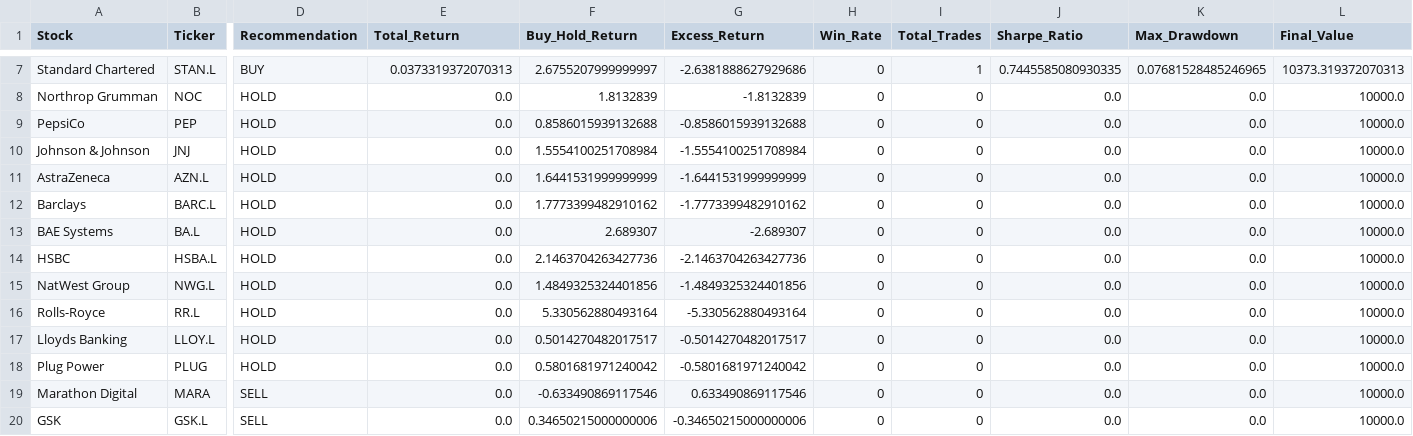
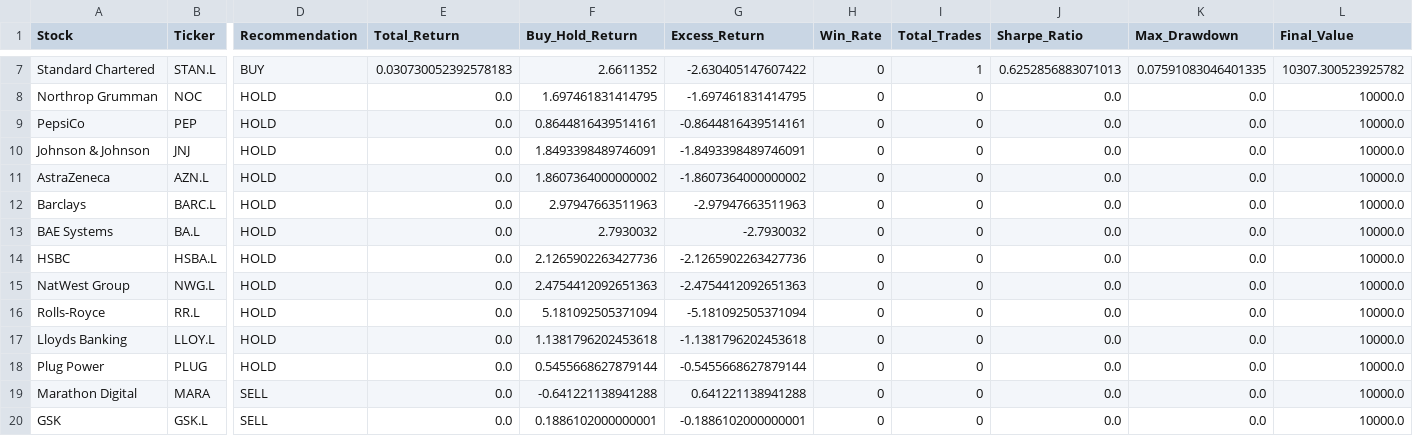
Before and after one commit to garywoodham/woody_stocks, a CSV file: backtest_recommendations.csv, drawn as a sheet; only a part is shown, gaps mark what is left out; the diff covers the shown part only; the diff names each change by its address in the sheet, - before the commit and + after, or states it on an @@ line.

```diff
--- a/backtest_recommendations.csv
+++ b/backtest_recommendations.csv
-E7 (Total_Return): 0.0373319372070313
+E7 (Total_Return): 0.030730052392578183
-F7 (Buy_Hold_Return): 2.6755207999999997
+F7 (Buy_Hold_Return): 2.6611352
-G7 (Excess_Return): -2.6381888627929686
+G7 (Excess_Return): -2.630405147607422
-J7 (Sharpe_Ratio): 0.7445585080930335
+J7 (Sharpe_Ratio): 0.6252856883071013
-K7 (Max_Drawdown): 0.07681528485246965
+K7 (Max_Drawdown): 0.07591083046401335
-L7 (Final_Value): 10373.319372070313
+L7 (Final_Value): 10307.300523925782
-F8 (Buy_Hold_Return): 1.8132839
+F8 (Buy_Hold_Return): 1.697461831414795
-G8 (Excess_Return): -1.8132839
+G8 (Excess_Return): -1.697461831414795
-F9 (Buy_Hold_Return): 0.8586015939132688
+F9 (Buy_Hold_Return): 0.8644816439514161
-G9 (Excess_Return): -0.8586015939132688
+G9 (Excess_Return): -0.8644816439514161
-F10 (Buy_Hold_Return): 1.5554100251708984
+F10 (Buy_Hold_Return): 1.8493398489746091
-G10 (Excess_Return): -1.5554100251708984
+G10 (Excess_Return): -1.8493398489746091
-F11 (Buy_Hold_Return): 1.6441531999999999
+F11 (Buy_Hold_Return): 1.8607364000000002
-G11 (Excess_Return): -1.6441531999999999
+G11 (Excess_Return): -1.8607364000000002
-F12 (Buy_Hold_Return): 1.7773399482910162
+F12 (Buy_Hold_Return): 2.97947663511963
-G12 (Excess_Return): -1.7773399482910162
+G12 (Excess_Return): -2.97947663511963
-F13 (Buy_Hold_Return): 2.689307
+F13 (Buy_Hold_Return): 2.7930032
-G13 (Excess_Return): -2.689307
+G13 (Excess_Return): -2.7930032
-F14 (Buy_Hold_Return): 2.1463704263427736
+F14 (Buy_Hold_Return): 2.1265902263427736
-G14 (Excess_Return): -2.1463704263427736
+G14 (Excess_Return): -2.1265902263427736
-F15 (Buy_Hold_Return): 1.4849325324401856
+F15 (Buy_Hold_Return): 2.4754412092651363
-G15 (Excess_Return): -1.4849325324401856
+G15 (Excess_Return): -2.4754412092651363
-F16 (Buy_Hold_Return): 5.330562880493164
+F16 (Buy_Hold_Return): 5.181092505371094
-G16 (Excess_Return): -5.330562880493164
+G16 (Excess_Return): -5.181092505371094
-F17 (Buy_Hold_Return): 0.5014270482017517
+F17 (Buy_Hold_Return): 1.1381796202453618
-G17 (Excess_Return): -0.5014270482017517
+G17 (Excess_Return): -1.1381796202453618
-F18 (Buy_Hold_Return): 0.5801681971240042
+F18 (Buy_Hold_Return): 0.5455668627879144
-G18 (Excess_Return): -0.5801681971240042
+G18 (Excess_Return): -0.5455668627879144
-F19 (Buy_Hold_Return): -0.633490869117546
+F19 (Buy_Hold_Return): -0.641221138941288
-G19 (Excess_Return): 0.633490869117546
+G19 (Excess_Return): 0.641221138941288
-F20 (Buy_Hold_Return): 0.34650215000000006
+F20 (Buy_Hold_Return): 0.1886102000000001
-G20 (Excess_Return): -0.34650215000000006
+G20 (Excess_Return): -0.1886102000000001
```
Also changed, not shown: 30 edited cells elsewhere in this file, daily_signals.csv, data/predictions_log.csv, 5 other files.
